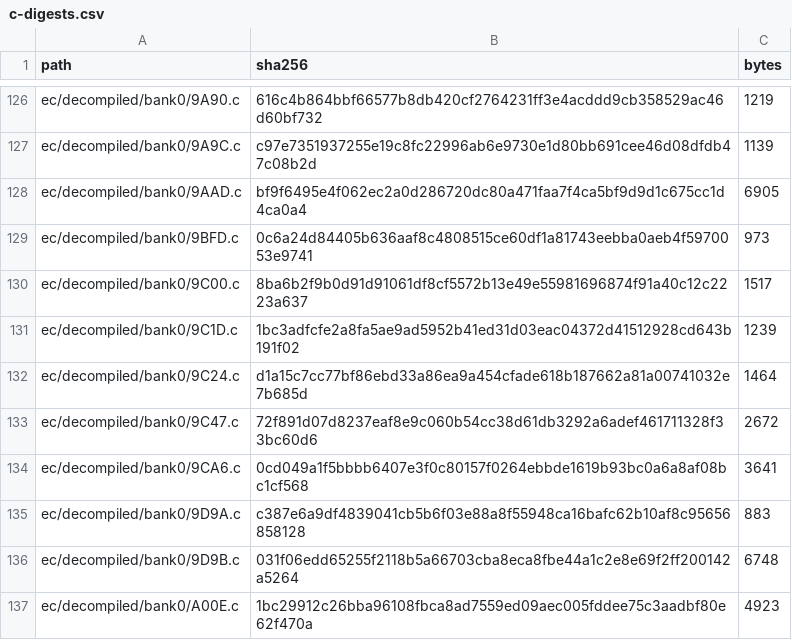
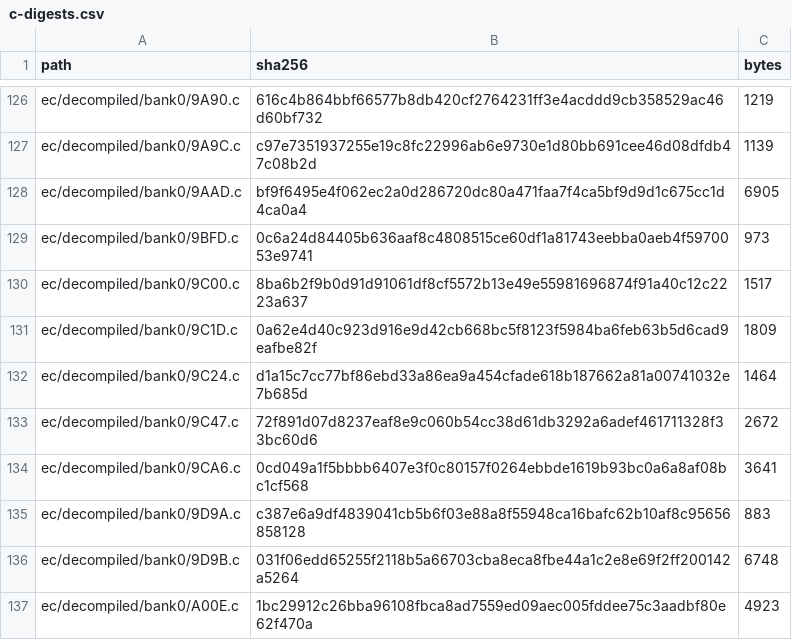
Before and after one commit to ElDavoo/tongfang-gm7mg7p-re, a CSV file: ec/ghidra/c-digests.csv, drawn as a sheet; only a part is shown, gaps mark what is left out.

```diff
--- a/ec/ghidra/c-digests.csv
+++ b/ec/ghidra/c-digests.csv
@@ -130,3 +130,3 @@ ec/decompiled/bank0/9BFD.c,0c6a24d84405b636aaf8c4808515ce60df1a81743eebba0aeb4f5
 ec/decompiled/bank0/9C00.c,8ba6b2f9b0d91d91061df8cf5572b13e49e55981696874f91a40c12c2223a637,1517
-ec/decompiled/bank0/9C1D.c,1bc3adfcfe2a8fa5ae9ad5952b41ed31d03eac04372d41512928cd643b191f02,1239
+ec/decompiled/bank0/9C1D.c,0a62e4d40c923d916e9d42cb668bc5f8123f5984ba6feb63b5d6cad9eafbe82f,1809
 ec/decompiled/bank0/9C24.c,d1a15c7cc77bf86ebd33a86ea9a454cfade618b187662a81a00741032e7b685d,1464
```
Also changed, not shown: ec/decompiled/index.csv, ec/decompiled/listing-index.csv, 4 other files.
